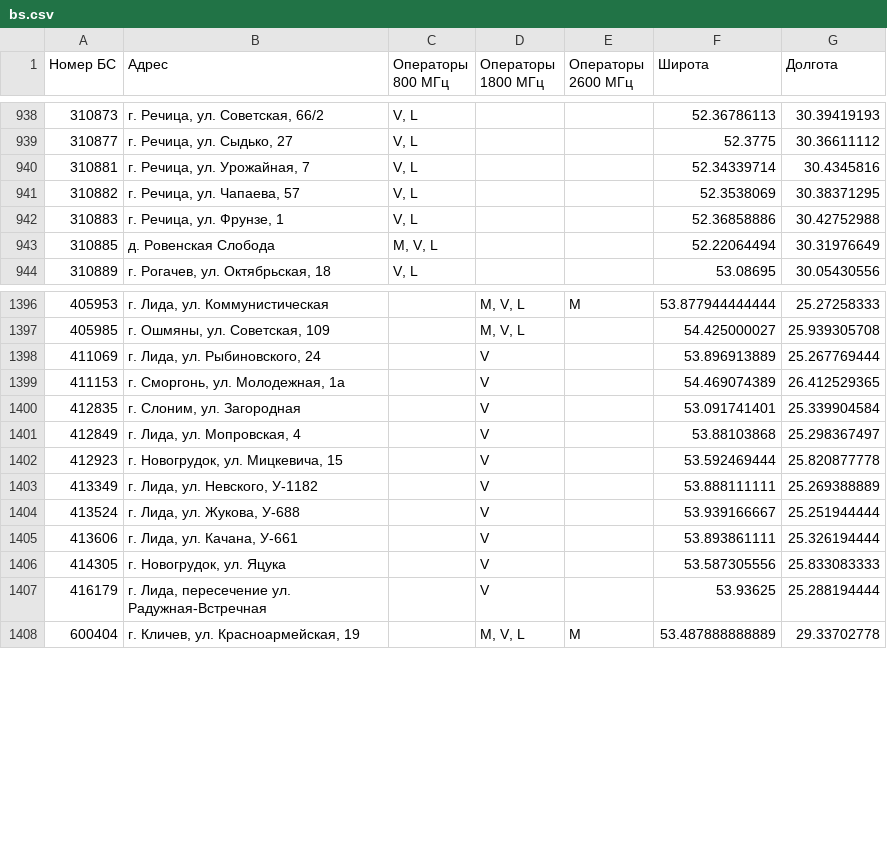
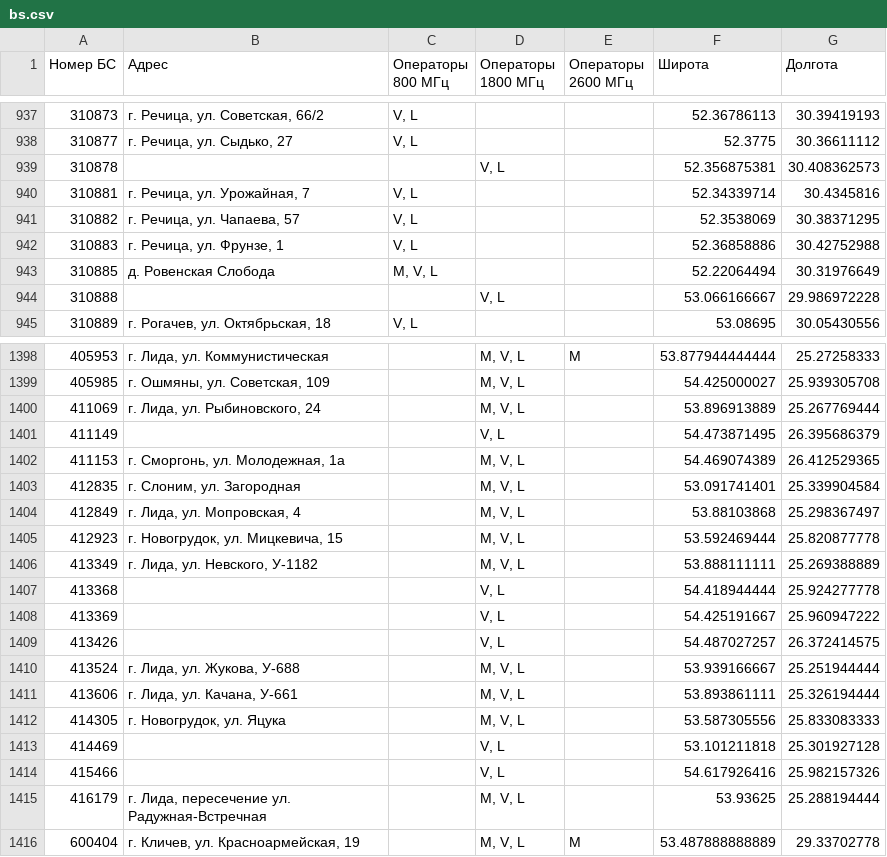
Before and after one commit to BYCellDatabase/beCloud, a CSV file: bs.csv, drawn as a sheet; only a part is shown, gaps mark what is left out; the diff covers the shown part only.

```diff
--- a/bs.csv
+++ b/bs.csv
@@ -939,2 +938,3 @@
 310877,"г. Речица, ул. Сыдько, 27","V, L",,,52.3775,30.36611112
+310878,,,"V, L",,52.356875381,30.408362573
 310881,"г. Речица, ул. Урожайная, 7","V, L",,,52.34339714,30.4345816
@@ -943,2 +943,3 @@
 310885,д. Ровенская Слобода,"M, V, L",,,52.22064494,30.31976649
+310888,,,"V, L",,53.066166667,29.986972228
 310889,"г. Рогачев, ул. Октябрьская, 18","V, L",,,53.08695,30.05430556
@@ -1397,12 +1399,18 @@
 405985,"г. Ошмяны, ул. Советская, 109",,"M, V, L",,54.425000027,25.939305708
-411069,"г. Лида, ул. Рыбиновского, 24",,V,,53.896913889,25.267769444
-411153,"г. Сморгонь, ул. Молодежная, 1а",,V,,54.469074389,26.412529365
-412835,"г. Слоним, ул. Загородная",,V,,53.091741401,25.339904584
-412849,"г. Лида, ул. Мопровская, 4",,V,,53.88103868,25.298367497
-412923,"г. Новогрудок, ул. Мицкевича, 15",,V,,53.592469444,25.820877778
-413349,"г. Лида, ул. Невского, У-1182",,V,,53.888111111,25.269388889
-413524,"г. Лида, ул. Жукова, У-688",,V,,53.939166667,25.251944444
-413606,"г. Лида, ул. Качана, У-661",,V,,53.893861111,25.326194444
-414305,"г. Новогрудок, ул. Яцука",,V,,53.587305556,25.833083333
-416179,"г. Лида, пересечение ул. Радужная-Встречная",,V,,53.93625,25.288194444
+411069,"г. Лида, ул. Рыбиновского, 24",,"M, V, L",,53.896913889,25.267769444
+411149,,,"V, L",,54.473871495,26.395686379
+411153,"г. Сморгонь, ул. Молодежная, 1а",,"M, V, L",,54.469074389,26.412529365
+412835,"г. Слоним, ул. Загородная",,"M, V, L",,53.091741401,25.339904584
+412849,"г. Лида, ул. Мопровская, 4",,"M, V, L",,53.88103868,25.298367497
+412923,"г. Новогрудок, ул. Мицкевича, 15",,"M, V, L",,53.592469444,25.820877778
+413349,"г. Лида, ул. Невского, У-1182",,"M, V, L",,53.888111111,25.269388889
+413368,,,"V, L",,54.418944444,25.924277778
+413369,,,"V, L",,54.425191667,25.960947222
+413426,,,"V, L",,54.487027257,26.372414575
+413524,"г. Лида, ул. Жукова, У-688",,"M, V, L",,53.939166667,25.251944444
+413606,"г. Лида, ул. Качана, У-661",,"M, V, L",,53.893861111,25.326194444
+414305,"г. Новогрудок, ул. Яцука",,"M, V, L",,53.587305556,25.833083333
+414469,,,"V, L",,53.101211818,25.301927128
+415466,,,"V, L",,54.617926416,25.982157326
+416179,"г. Лида, пересечение ул. Радужная-Встречная",,"M, V, L",,53.93625,25.288194444
 600404,"г. Кличев, ул. Красноармейская, 19",,"M, V, L",M,53.487888888889,29.33702778
```
Also changed, not shown: 7 added rows, 1 removed row and 49 edited cells elsewhere in this file, 1 other file.
